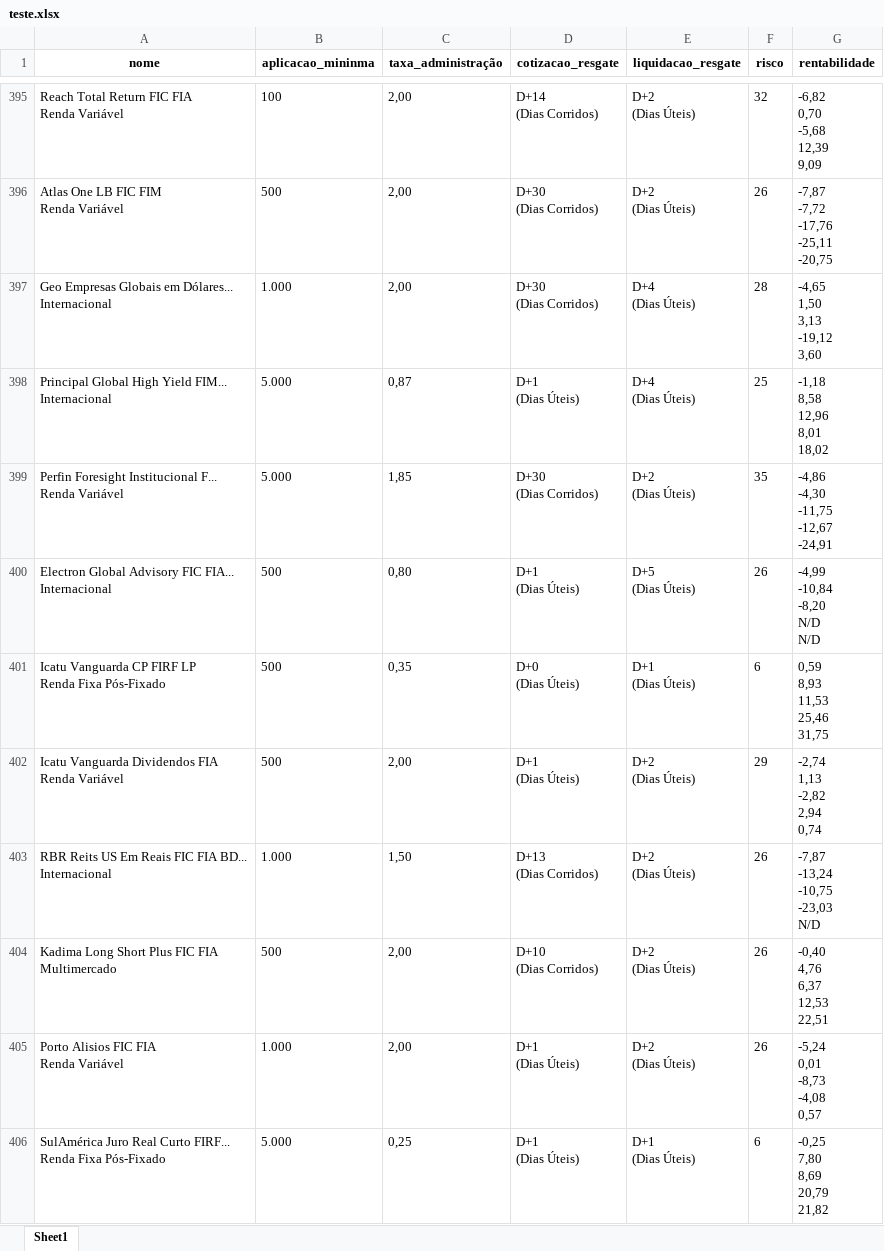
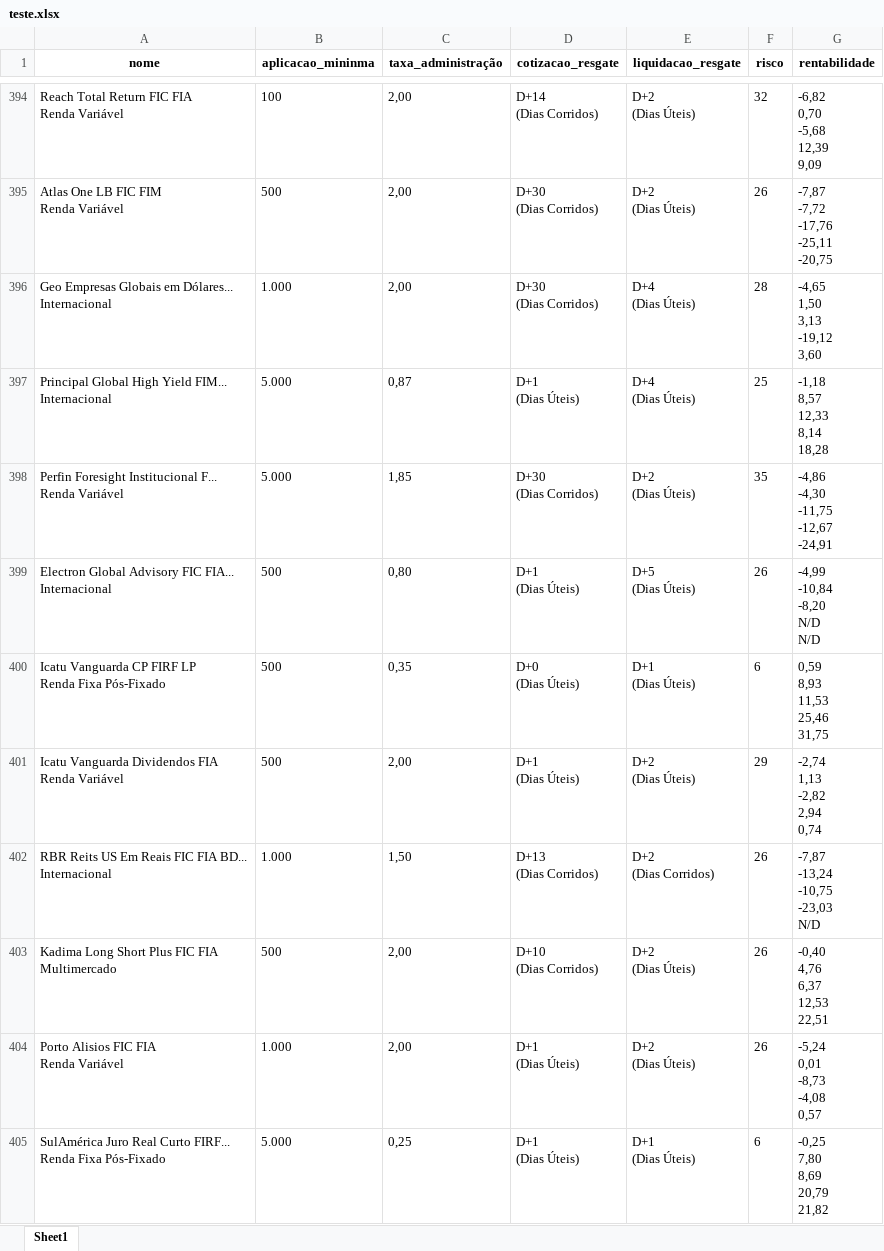
Before and after one commit to Boemya/scrapping-kinea, an Excel workbook: teste.xlsx, sheet Sheet1, drawn as a sheet; only a part is shown, gaps mark what is left out; values as stored, in another font and other column widths than the file's, no borders; addresses are those after the commit; ↵ is a line break in a cell; the diff covers the shown part only; the diff names each change by its address in the sheet, - before the commit and + after, or states it on an @@ line.

```diff
--- a/teste.xlsx (sheet Sheet1)
+++ b/teste.xlsx (sheet Sheet1)
-G397 (rentabilidade): -1,18 ↵ 8,58 ↵ 12,96 ↵ 8,01 ↵ 18,02
+G397 (rentabilidade): -1,18 ↵ 8,57 ↵ 12,33 ↵ 8,14 ↵ 18,28
-E402 (liquidacao_resgate): D+2 ↵ (Dias Úteis)
+E402 (liquidacao_resgate): D+2 ↵ (Dias Corridos)
```
Also changed, not shown: 1 removed row and 61 edited cells elsewhere in this sheet, 1 other file.
